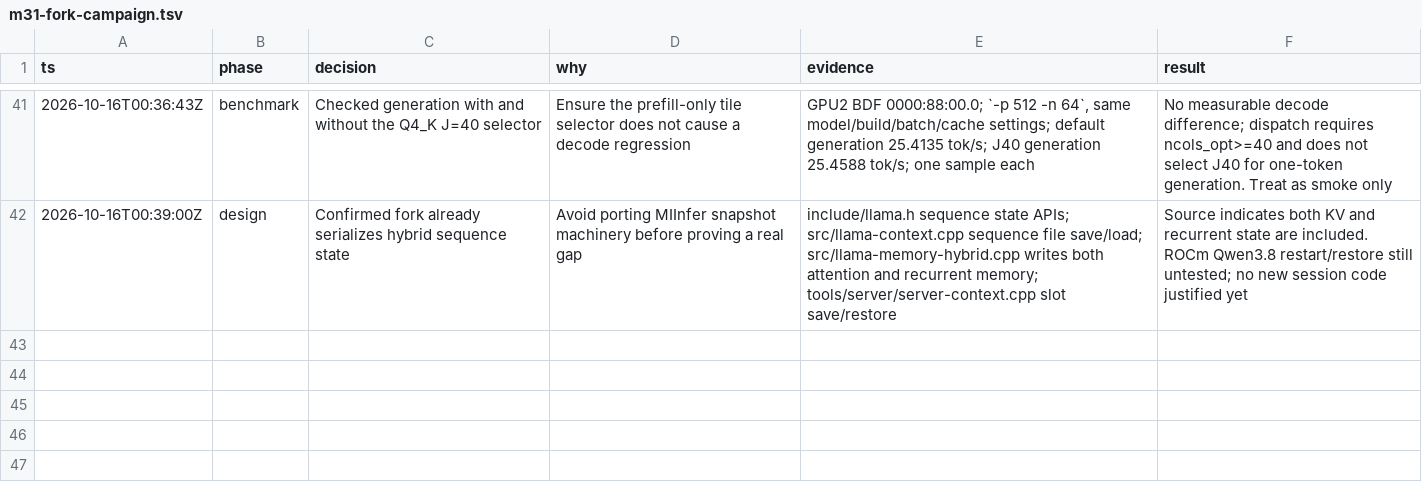
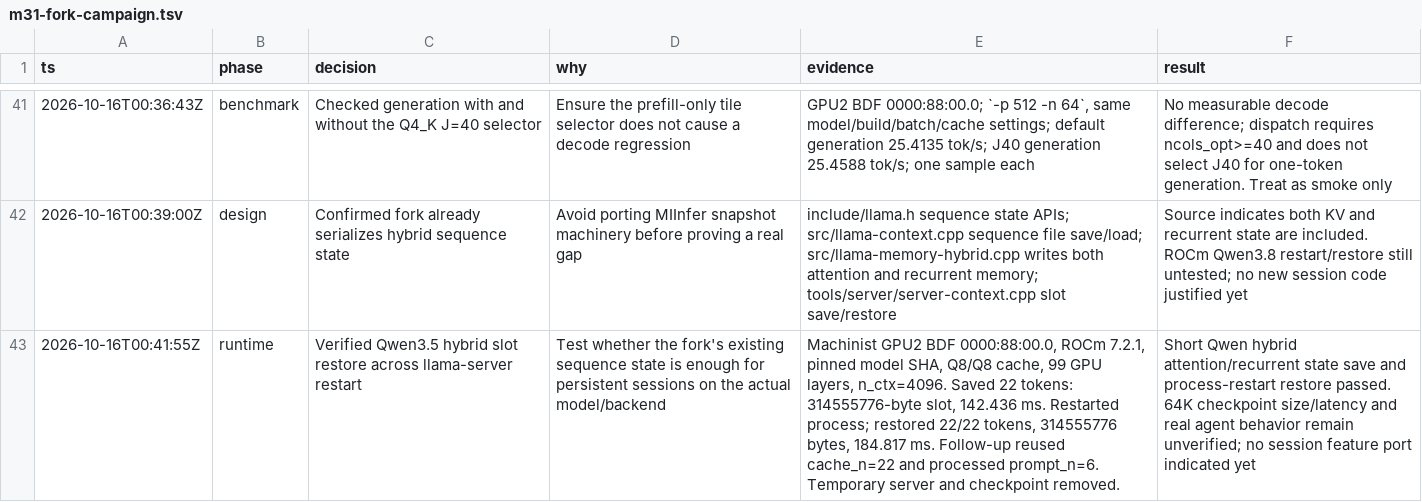
Before and after one commit to GionaGranchelli/llama.cpp, a TSV file: .audit/m31-fork-campaign.tsv, drawn as a sheet; only a part is shown, gaps mark what is left out; the diff names each change by its address in the sheet, - before the commit and + after, or states it on an @@ line.

```diff
--- a/.audit/m31-fork-campaign.tsv
+++ b/.audit/m31-fork-campaign.tsv
+row 43: 2026-10-16T00:41:55Z | runtime | Verified Qwen3.5 hybrid slot restore across llama-server restart | Test whether the fork's existing sequence state is enough for persistent sessions on the actual model/backend | Machinist GPU2 BDF 0000:88:00.0, ROCm 7.2.1, pinned model SHA, Q8/Q8 cache, 99 GPU layers, n_ctx=4096. Saved 22 tokens: 314555776-byte slot, 142.436 ms. Restarted process; restored 22/22 tokens, 314555776 bytes, 184.817 ms. Follow-up reused cache_n=22 and processed prompt_n=6. Temporary server and checkpoint removed. | Short Qwen hybrid attention/recurrent state save and process-restart restore passed. 64K checkpoint size/latency and real agent behavior remain unverified; no session feature port indicated yet
```
Also changed, not shown: 1 other file.
